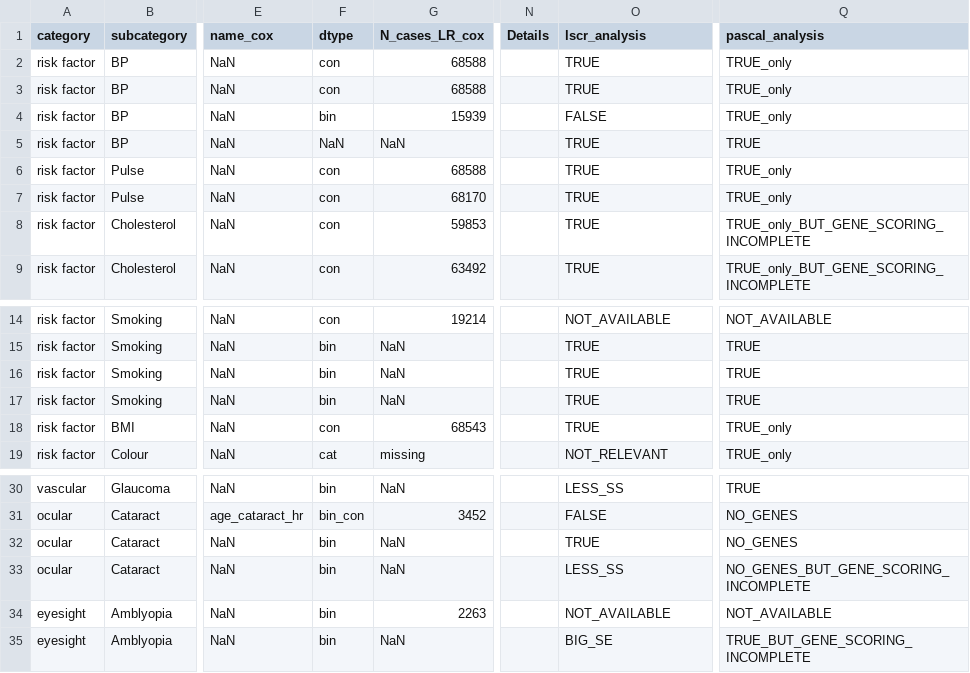
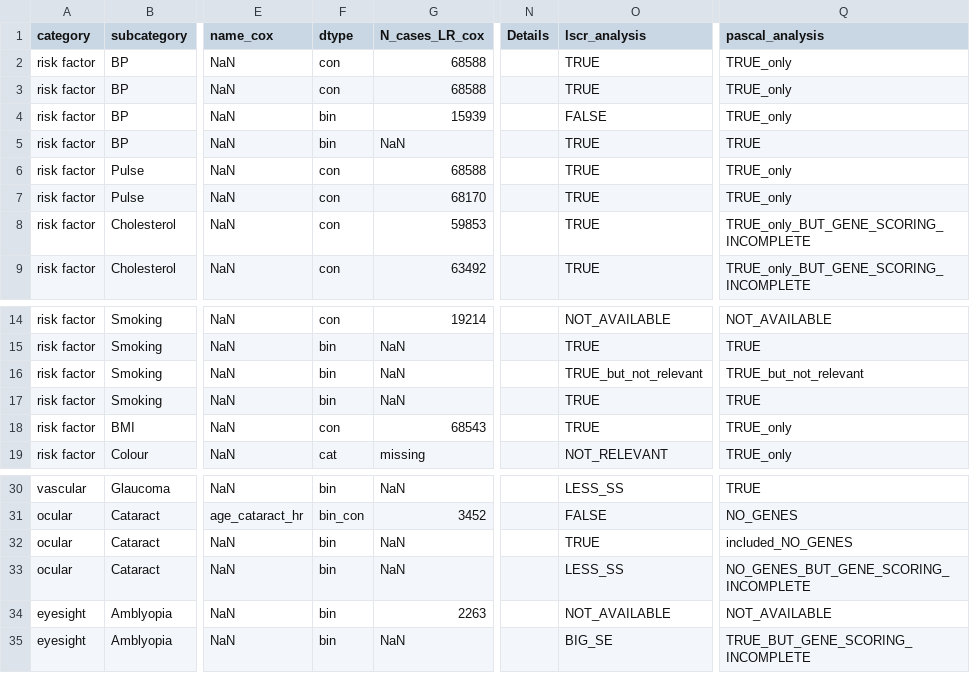
Before and after one commit to BergmannLab/retina-phenotypes, a CSV file: complementary/pheno_diseases_info.csv, drawn as a sheet; only a part is shown, gaps mark what is left out; the diff names each change by its address in the sheet, - before the commit and + after, or states it on an @@ line.

Commit message:
Update code for Genes intersection with binary diseases PlainPascal, modify info_file. Probably not finaly since we need to agree on the binary diseases that we use

```diff
--- a/complementary/pheno_diseases_info.csv
+++ b/complementary/pheno_diseases_info.csv
-F5 (dtype): NaN
+F5 (dtype): bin
-O16 (lscr_analysis): TRUE
+O16 (lscr_analysis): TRUE_but_not_relevant
-Q16 (pascal_analysis): TRUE
+Q16 (pascal_analysis): TRUE_but_not_relevant
-Q32 (pascal_analysis): NO_GENES
+Q32 (pascal_analysis): included_NO_GENES
```
Also changed, not shown: 1 other file.
